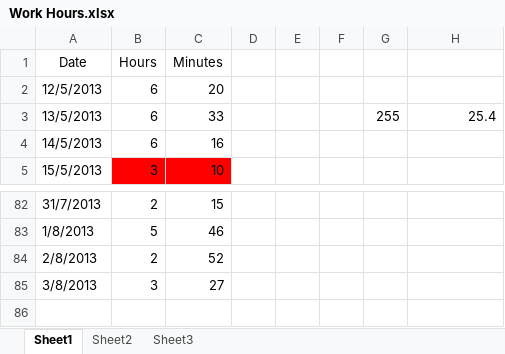
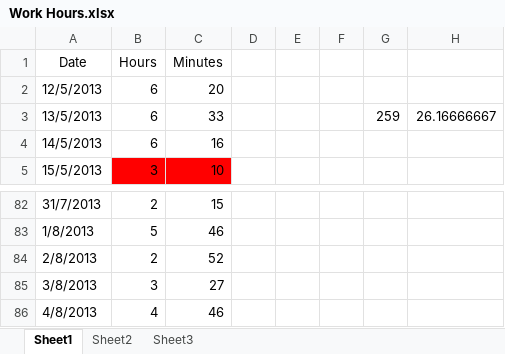
Before and after one commit to Synex-83/GSOM, an Excel workbook: Time Keeping/Work Hours.xlsx, sheet Sheet1, drawn as a sheet; only a part is shown, gaps mark what is left out; values as stored, in another font and other column widths than the file's, no borders; the diff names each change by its address in the sheet, - before the commit and + after, or states it on an @@ line.

Commit message:
time update

```diff
--- a/Time Keeping/Work Hours.xlsx (sheet Sheet1)
+++ b/Time Keeping/Work Hours.xlsx (sheet Sheet1)
-G3: 255
+G3: 259
-H3: 25.4
+H3: 26.16666667
+row 86: 4/8/2013 | 4 | 46
```
